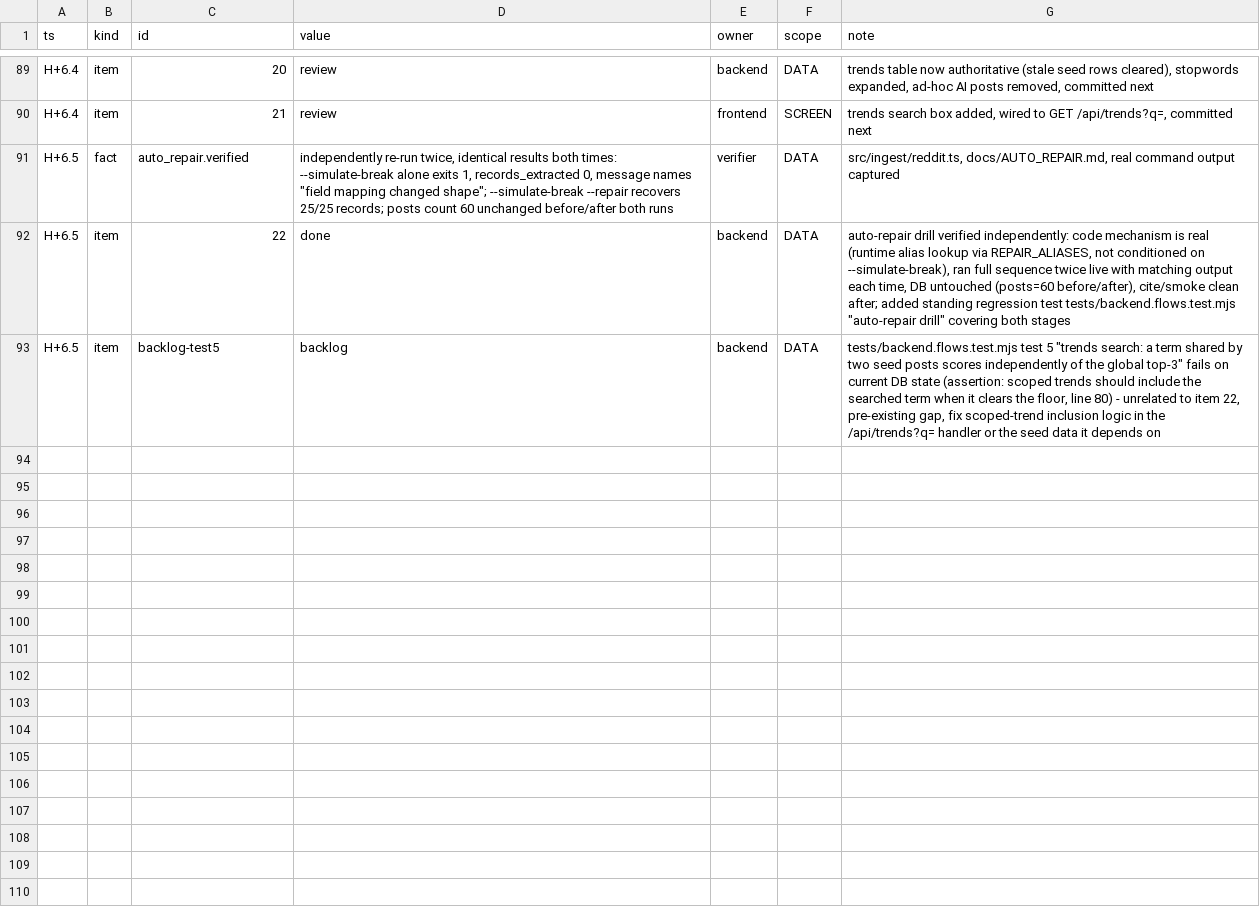
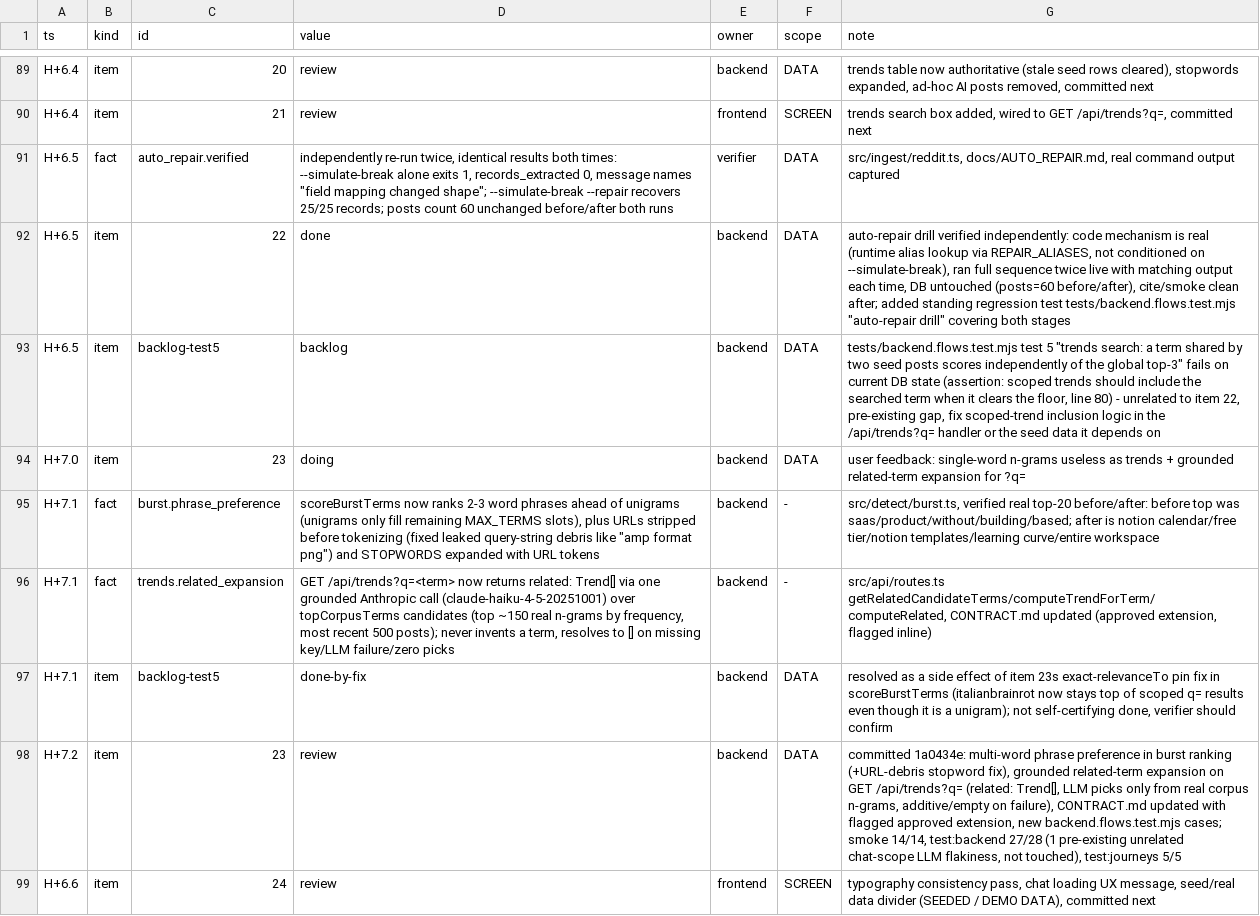
Before and after one commit to TriNguyen1110/aug22, a TSV file: BOARD.tsv, drawn as a sheet; only a part is shown, gaps mark what is left out; the diff names each change by its address in the sheet, - before the commit and + after, or states it on an @@ line.

```diff
--- a/BOARD.tsv
+++ b/BOARD.tsv
+row 94: H+7.0 | item | 23 | doing | backend | DATA | user feedback: single-word n-grams useless as trends + grounded related-term expansion for ?q=
+row 95: H+7.1 | fact | burst.phrase_preference | scoreBurstTerms now ranks 2-3 word phrases ahead of unigrams (unigrams only fill remaining MAX_TERMS slots), plus URLs stripped before tokenizing (fixed leaked query-string debris like "amp format png") and STOPWORDS expanded with URL tokens | backend | - | src/detect/burst.ts, verified real top-20 before/after: before top was saas/product/without/building/based; after is notion calendar/free tier/notion templates/learning curve/entire workspace
+row 96: H+7.1 | fact | trends.related_expansion | GET /api/trends?q=<term> now returns related: Trend[] via one grounded Anthropic call (claude-haiku-4-5-20251001) over topCorpusTerms candidates (top ~150 real n-grams by frequency, most recent 500 posts); never invents a term, resolves to [] on missing key/LLM failure/zero picks | backend | - | src/api/routes.ts getRelatedCandidateTerms/computeTrendForTerm/computeRelated, CONTRACT.md updated (approved extension, flagged inline)
+row 97: H+7.1 | item | backlog-test5 | done-by-fix | backend | DATA | resolved as a side effect of item 23s exact-relevanceTo pin fix in scoreBurstTerms (italianbrainrot now stays top of scoped q= results even though it is a unigram); not self-certifying done, verifier should confirm
+row 98: H+7.2 | item | 23 | review | backend | DATA | committed 1a0434e: multi-word phrase preference in burst ranking (+URL-debris stopword fix), grounded related-term expansion on GET /api/trends?q= (related: Trend[], LLM picks only from real corpus n-grams, additive/empty on failure), CONTRACT.md updated with flagged approved extension, new backend.flows.test.mjs cases; smoke 14/14, test:backend 27/28 (1 pre-existing unrelated chat-scope LLM flakiness, not touched), test:journeys 5/5
+row 99: H+6.6 | item | 24 | review | frontend | SCREEN | typography consistency pass, chat loading UX message, seed/real data divider (SEEDED / DEMO DATA), committed next
```
Also changed, not shown: 9 other files.
